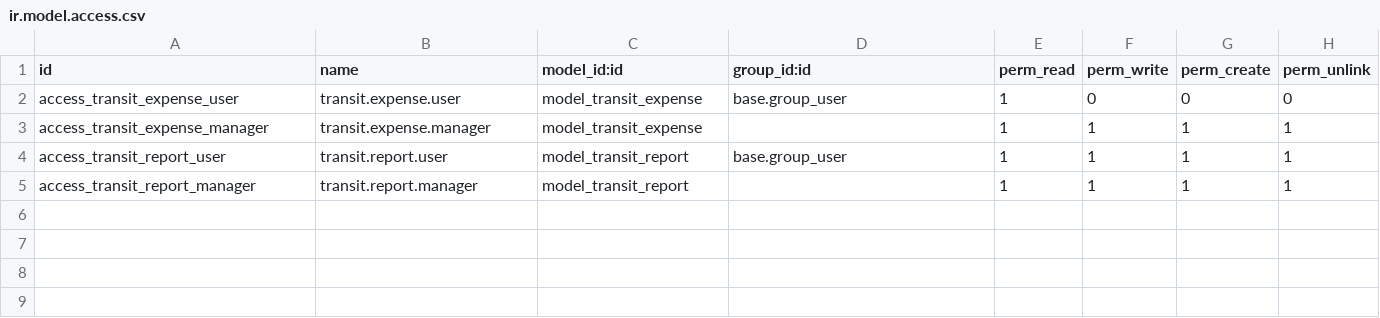
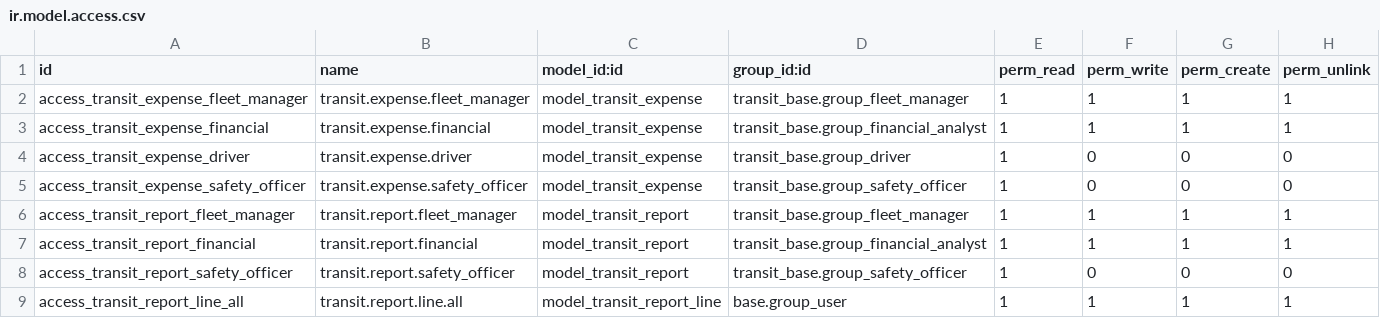
Before and after one commit to vvenkataananya/Odoo-hackton-TransitOps-BHAN, a CSV file: transit_finance/security/ir.model.access.csv, drawn as a sheet.

Commit message:
[Add] Enhanced version of the finance module, implemented the new futures in the finance

```diff
--- a/transit_finance/security/ir.model.access.csv
+++ b/transit_finance/security/ir.model.access.csv
@@ -1,5 +1,9 @@
 id,name,model_id:id,group_id:id,perm_read,perm_write,perm_create,perm_unlink
-access_transit_expense_user,transit.expense.user,model_transit_expense,base.group_user,1,0,0,0
-access_transit_expense_manager,transit.expense.manager,model_transit_expense,,1,1,1,1
-access_transit_report_user,transit.report.user,model_transit_report,base.group_user,1,1,1,1
-access_transit_report_manager,transit.report.manager,model_transit_report,,1,1,1,1
+access_transit_expense_fleet_manager,transit.expense.fleet_manager,model_transit_expense,transit_base.group_fleet_manager,1,1,1,1
+access_transit_expense_financial,transit.expense.financial,model_transit_expense,transit_base.group_financial_analyst,1,1,1,1
+access_transit_expense_driver,transit.expense.driver,model_transit_expense,transit_base.group_driver,1,0,0,0
+access_transit_expense_safety_officer,transit.expense.safety_officer,model_transit_expense,transit_base.group_safety_officer,1,0,0,0
+access_transit_report_fleet_manager,transit.report.fleet_manager,model_transit_report,transit_base.group_fleet_manager,1,1,1,1
+access_transit_report_financial,transit.report.financial,model_transit_report,transit_base.group_financial_analyst,1,1,1,1
+access_transit_report_safety_officer,transit.report.safety_officer,model_transit_report,transit_base.group_safety_officer,1,0,0,0
+access_transit_report_line_all,transit.report.line.all,model_transit_report_line,base.group_user,1,1,1,1
```
Also changed, not shown: 4 other files.
